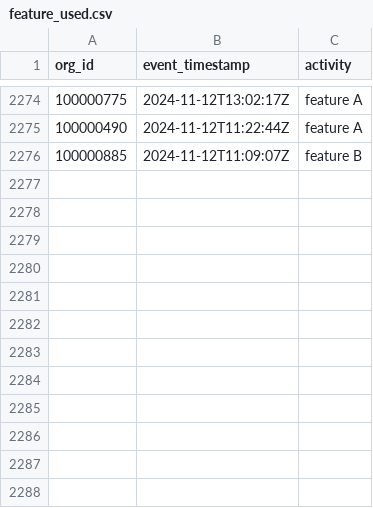
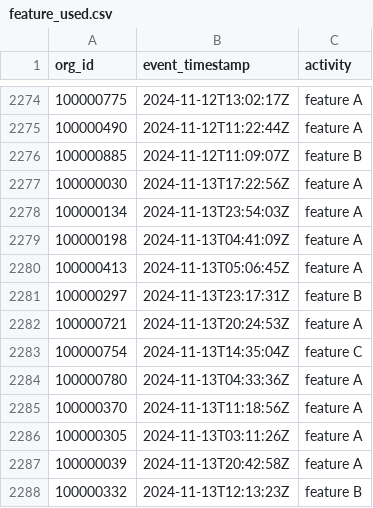
Before and after one commit to datafold/demo, a CSV file: datagen/feature_used.csv, drawn as a sheet; only a part is shown, gaps mark what is left out.

Commit message:
New data obtained on Thu Nov 14 00:18:57 UTC 2024

```diff
--- a/datagen/feature_used.csv
+++ b/datagen/feature_used.csv
@@ -2276 +2276,13 @@ org_id,event_timestamp,activity
 100000885,2024-11-12T11:09:07Z,feature B
+100000030,2024-11-13T17:22:56Z,feature A
+100000134,2024-11-13T23:54:03Z,feature A
+100000198,2024-11-13T04:41:09Z,feature A
+100000413,2024-11-13T05:06:45Z,feature A
+100000297,2024-11-13T23:17:31Z,feature B
+100000721,2024-11-13T20:24:53Z,feature A
+100000754,2024-11-13T14:35:04Z,feature C
+100000780,2024-11-13T04:33:36Z,feature A
+100000370,2024-11-13T11:18:56Z,feature A
+100000305,2024-11-13T03:11:26Z,feature A
+100000039,2024-11-13T20:42:58Z,feature A
+100000332,2024-11-13T12:13:23Z,feature B
```
Also changed, not shown: datagen/feature_used_broken.csv, datagen/user_created.csv, 12 other files.
